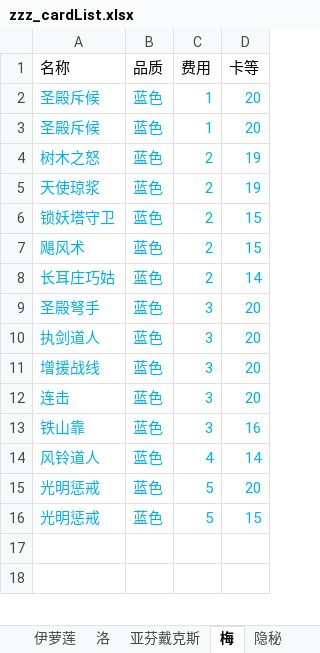
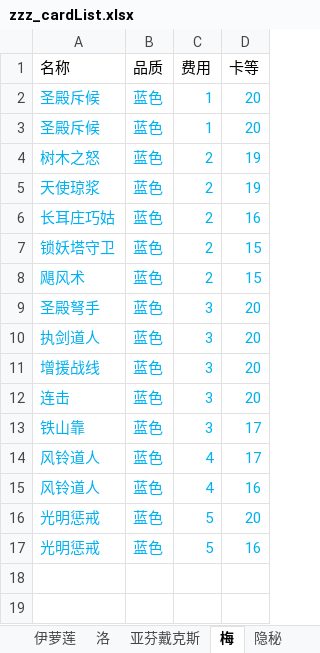
Before and after one commit to XTsuola/keyuanWeb, an Excel workbook: src/utils/sxsyzlzq/zzz_cardList.xlsx, sheet 梅, drawn as a sheet; only a part is shown; values as stored, in another font and other column widths than the file's, no borders; removed rows and columns are numbered as before the commit, all else as after; the diff covers the shown part only; the diff names each change by its address in the sheet, - before the commit and + after, or states it on an @@ line.

```diff
--- a/src/utils/sxsyzlzq/zzz_cardList.xlsx (sheet 梅)
+++ b/src/utils/sxsyzlzq/zzz_cardList.xlsx (sheet 梅)
+row 6: 长耳庄巧姑 | 蓝色 | 2 | 16
-row 8: 长耳庄巧姑 | 蓝色 | 2 | 14
-D13 (卡等): 16
+D13 (卡等): 17
-D14 (卡等): 14
+D14 (卡等): 17
+row 15: 风铃道人 | 蓝色 | 4 | 16
-D17 (卡等): 15
+D17 (卡等): 16
```
Also changed, not shown: 1 removed row and 6 edited cells elsewhere in this sheet, sheet 洛, sheet 禅意, sheet 帝国, sheet 阿斯塔拉, sheet 伊萝莲, sheet 亚芬戴克斯, formulas that keep their value, src/utils/sxsyzlzq/zzz_xingyuzhanli.xlsx, 15 other files.
